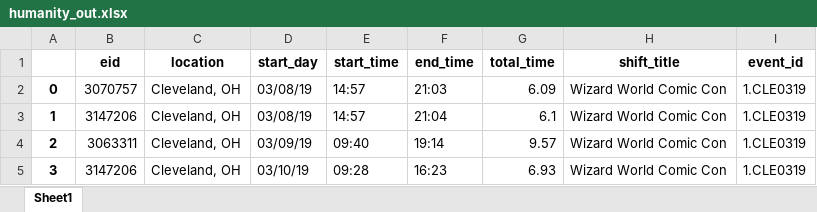
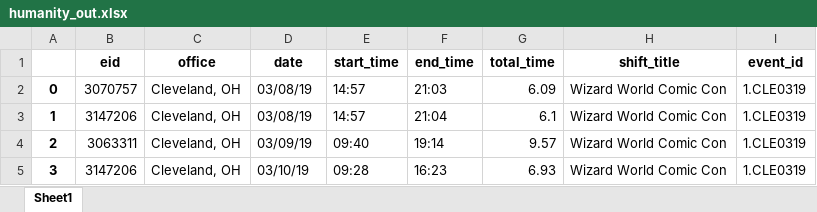
Before and after one commit to laurayuzheng/HelloQUEST, an Excel workbook: datalinkage/output/humanity_out.xlsx, sheet Sheet1, drawn as a sheet; only a part is shown; values as stored, in another font and other column widths than the file's, no borders; the diff names each change by its address in the sheet, - before the commit and + after, or states it on an @@ line.

```diff
--- a/datalinkage/output/humanity_out.xlsx (sheet Sheet1)
+++ b/datalinkage/output/humanity_out.xlsx (sheet Sheet1)
-C1: location
+C1: office
-D1: start_day
+D1: date
```
Also changed, not shown: datalinkage/output/bob_out.xlsx, 11 other files.
